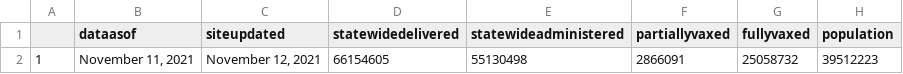
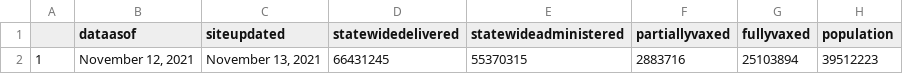
Before and after one commit to abcotvdata/CA-Vaccines, a CSV file: ca-vaccine-data/total-ca-vaccines-today.csv, drawn as a sheet.

Commit message:
GitHub Update CA Vaccine Totals Data 2021-11-13

```diff
--- a/ca-vaccine-data/total-ca-vaccines-today.csv
+++ b/ca-vaccine-data/total-ca-vaccines-today.csv
@@ -1,2 +1,2 @@
 "","dataasof","siteupdated","statewidedelivered","statewideadministered","partiallyvaxed","fullyvaxed","population"
-"1","November 11, 2021","November 12, 2021","66154605","55130498","2866091","25058732",39512223
+"1","November 12, 2021","November 13, 2021","66431245","55370315","2883716","25103894",39512223
```
